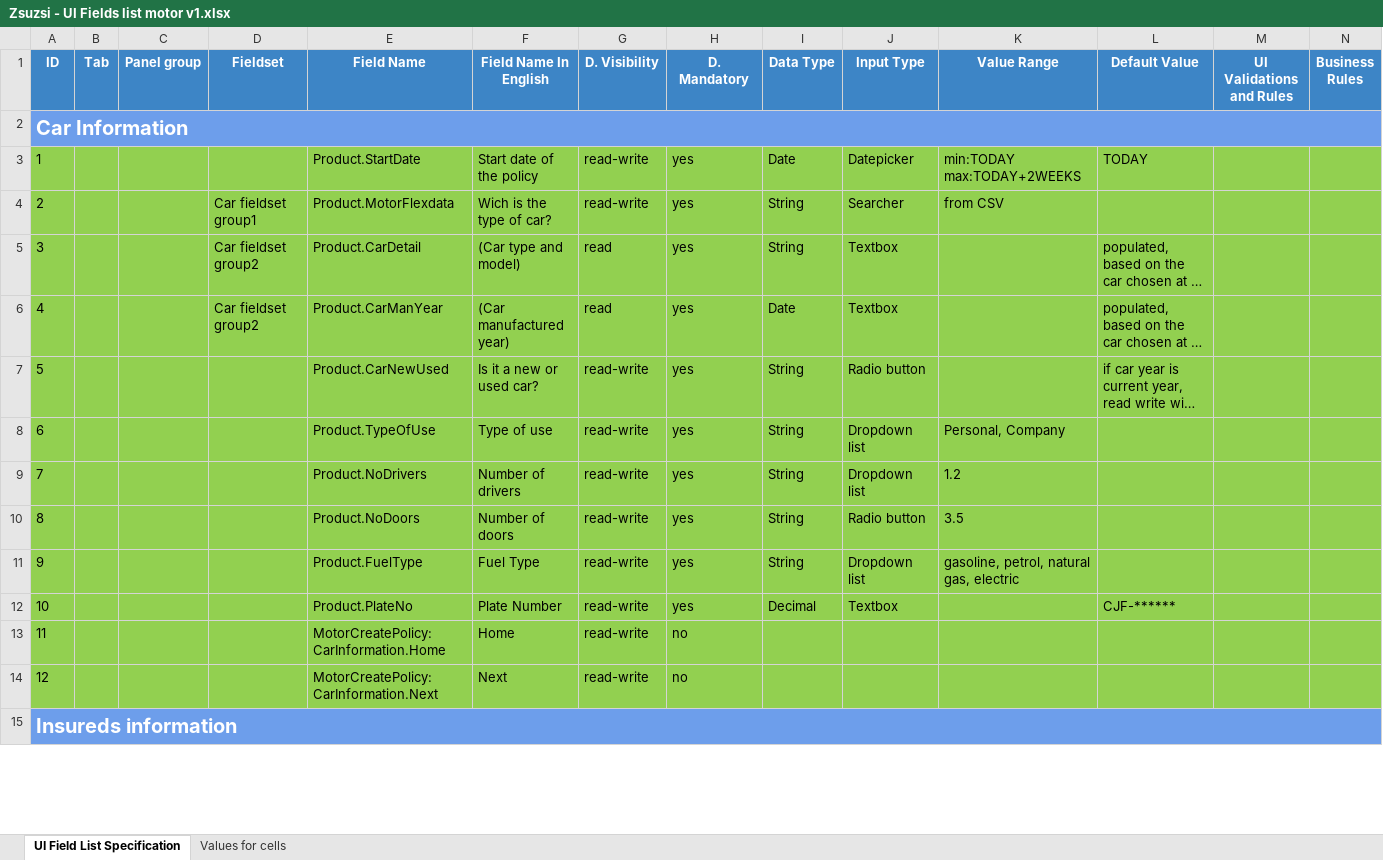
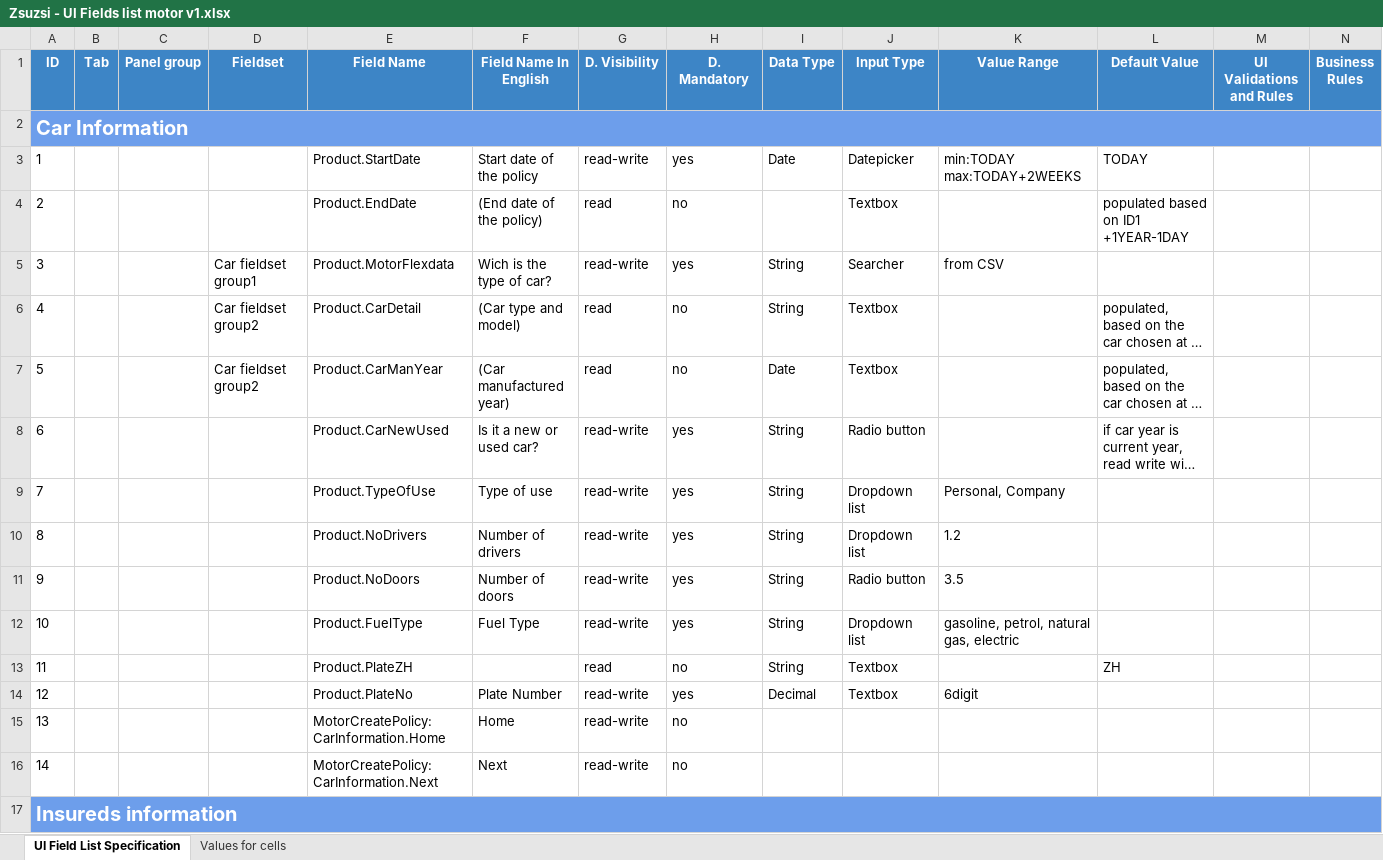
Before and after one commit to popcsenge/git_training_sandbox, an Excel workbook: Zsuzsi_Schliffer/Training/motor/Zsuzsi - UI Fields list motor v1.xlsx, sheet UI Field List Specification, drawn as a sheet; only a part is shown; long unchanged cells end in …; values as stored, in another font and other column widths than the file's, no borders; addresses are those after the commit; rows hold the shown columns only; the diff covers the shown part only; the diff names each change by its address in the sheet, - before the commit and + after, or states it on an @@ line.

Commit message:
minor changes and UI fields list motor v1 update

```diff
--- a/Zsuzsi_Schliffer/Training/motor/Zsuzsi - UI Fields list motor v1.xlsx (sheet UI Field List Specification)
+++ b/Zsuzsi_Schliffer/Training/motor/Zsuzsi - UI Fields list motor v1.xlsx (sheet UI Field List Specification)
-A3:N3 fill: #92D050
+A3:N3 fill: none
+row 4: 2 |  |  |  | Product.EndDate | (End date of the policy) | read | no |  | Textbox |  | populated based on ID1 +1YEAR-1DAY
@@ column A (ID) renumbered from row 5 down @@
-A5:N12 fill: #92D050
+A5:N12 fill: none
-H6:H7 (D. Mandatory): yes
+H6:H7 (D. Mandatory): no
+row 13: 11 |  |  |  | Product.PlateZH |  | read | no | String | Textbox |  | ZH
-A14:N16 fill: #92D050
+A14:N16 fill: none
-K14 (Value Range): (empty)
+K14 (Value Range): 6digit
-L14 (Default Value): CJF-******
+L14 (Default Value): (empty)
```
Also changed, not shown: 2 added rows, 4 edited cells and cell formats elsewhere in this sheet, 1 other file.
